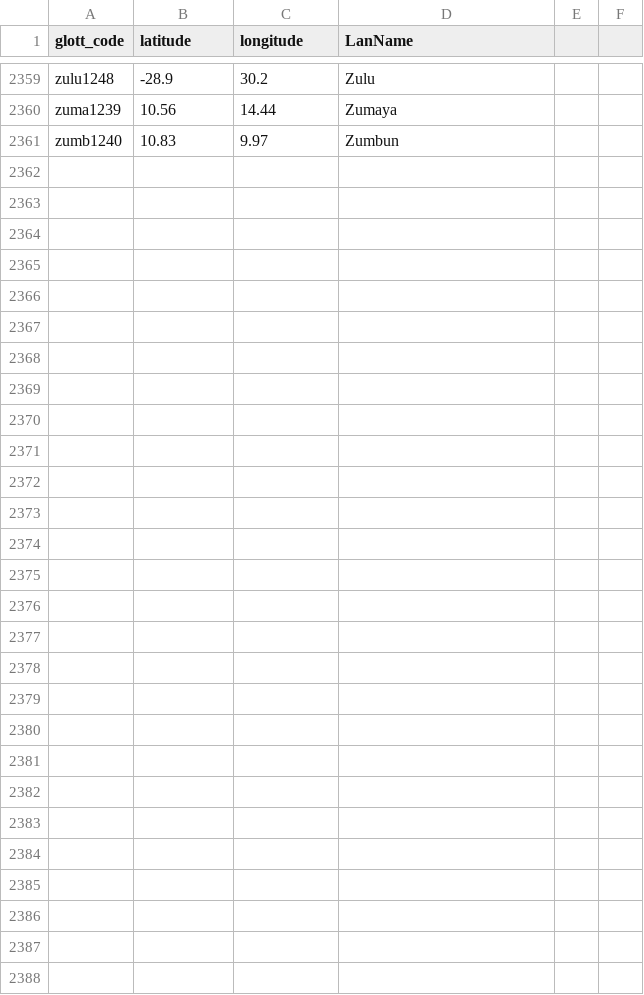
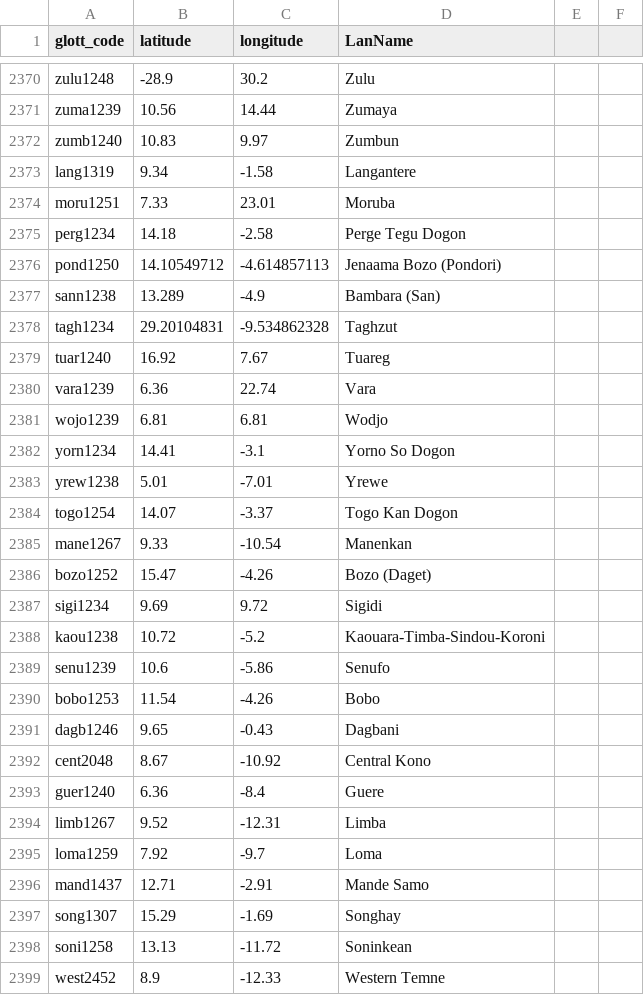
Before and after one commit to nickgestrich/WAlingex, a CSV file: analysis/data/raw_data/glottologAfricanLanguages.csv, drawn as a sheet; only a part is shown, gaps mark what is left out; the diff covers the shown part only.

Commit message:
fixed loads of data errors

```diff
--- a/analysis/data/raw_data/glottologAfricanLanguages.csv
+++ b/analysis/data/raw_data/glottologAfricanLanguages.csv
@@ -2361 +2372,28 @@ zuma1239,10.56,14.44,Zumaya,,
 zumb1240,10.83,9.97,Zumbun,,
+lang1319,9.34,-1.58,Langantere,,
+moru1251,7.33,23.01,Moruba,,
+perg1234,14.18,-2.58,Perge Tegu Dogon,,
+pond1250,14.10549712,-4.614857113,Jenaama Bozo (Pondori),,
+sann1238,13.289,-4.9,Bambara (San),,
+tagh1234,29.20104831,-9.534862328,Taghzut,,
+tuar1240,16.92,7.67,Tuareg,,
+vara1239,6.36,22.74,Vara,,
+wojo1239,6.81,6.81,Wodjo,,
+yorn1234,14.41,-3.1,Yorno So Dogon,,
+yrew1238,5.01,-7.01,Yrewe,,
+togo1254,14.07,-3.37,Togo Kan Dogon,,
+mane1267,9.33,-10.54,Manenkan,,
+bozo1252,15.47,-4.26,Bozo (Daget),,
+sigi1234,9.69,9.72,Sigidi,,
+kaou1238,10.72,-5.2,Kaouara-Timba-Sindou-Koroni,,
+senu1239,10.6,-5.86,Senufo,,
+bobo1253,11.54,-4.26,Bobo,,
+dagb1246,9.65,-0.43,Dagbani,,
+cent2048,8.67,-10.92,Central Kono,,
+guer1240,6.36,-8.4,Guere,,
+limb1267,9.52,-12.31,Limba,,
+loma1259,7.92,-9.7,Loma,,
+mand1437,12.71,-2.91,Mande Samo,,
+song1307,15.29,-1.69,Songhay,,
+soni1258,13.13,-11.72,Soninkean,,
+west2452,8.9,-12.33,Western Temne,,
```
Also changed, not shown: 11 added rows elsewhere in this file, 13 other files.
